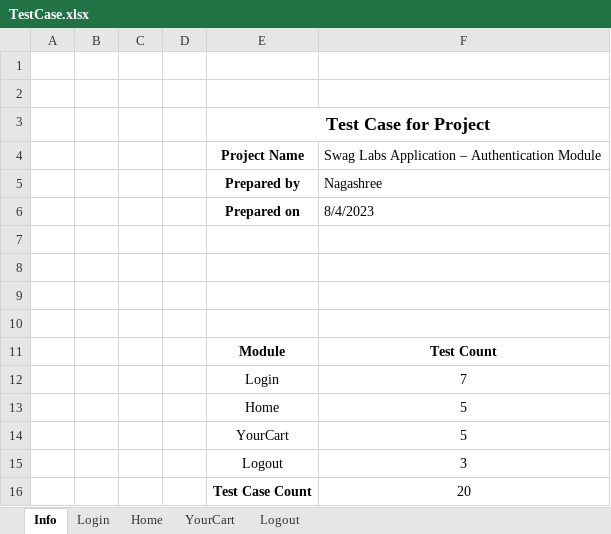
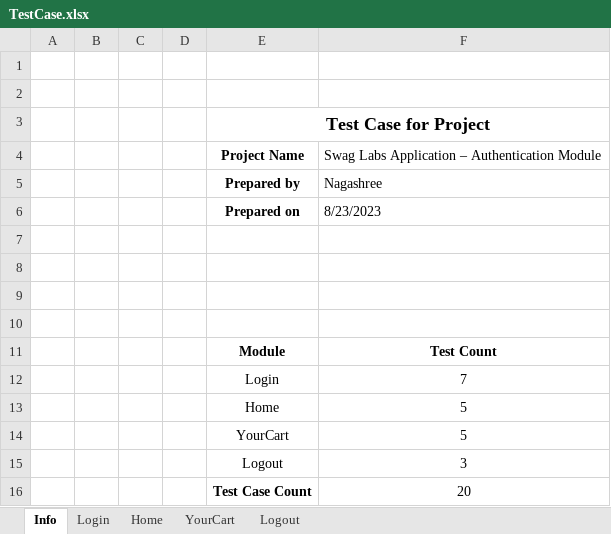
Before and after one commit to nagashreenaik04/Manual-Testing-Projects, an Excel workbook: Swag Labs/TestCase.xlsx, sheet Info, drawn as a sheet; values as stored, in another font and other column widths than the file's, no borders; the diff names each change by its address in the sheet, - before the commit and + after, or states it on an @@ line.

```diff
--- a/Swag Labs/TestCase.xlsx (sheet Info)
+++ b/Swag Labs/TestCase.xlsx (sheet Info)
-F6: 8/4/2023
+F6: 8/23/2023
```
Also changed, not shown: 2 other files.
